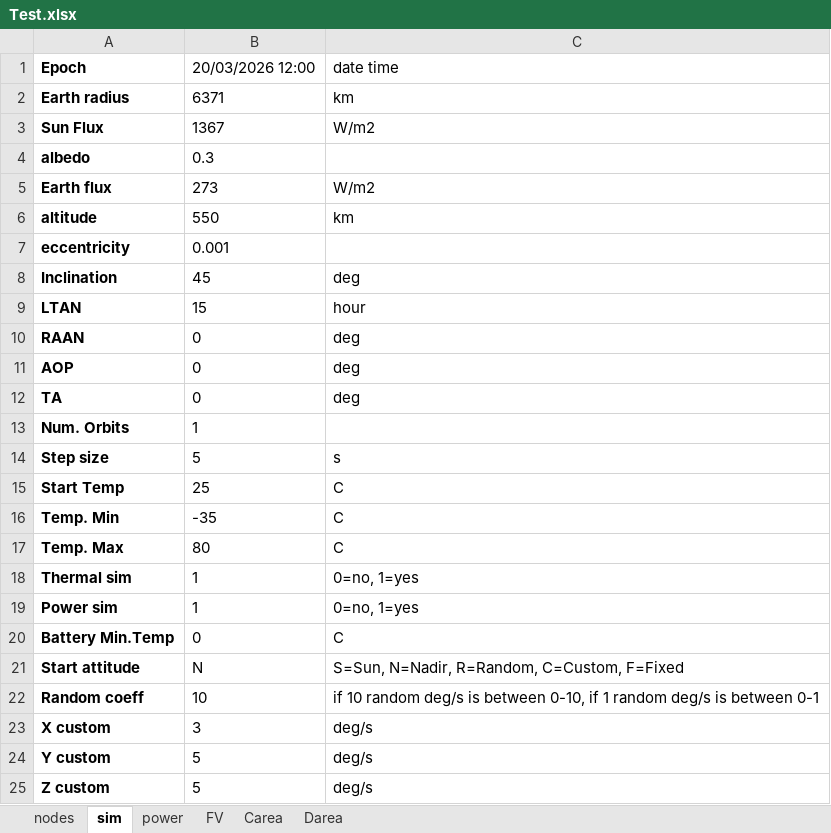
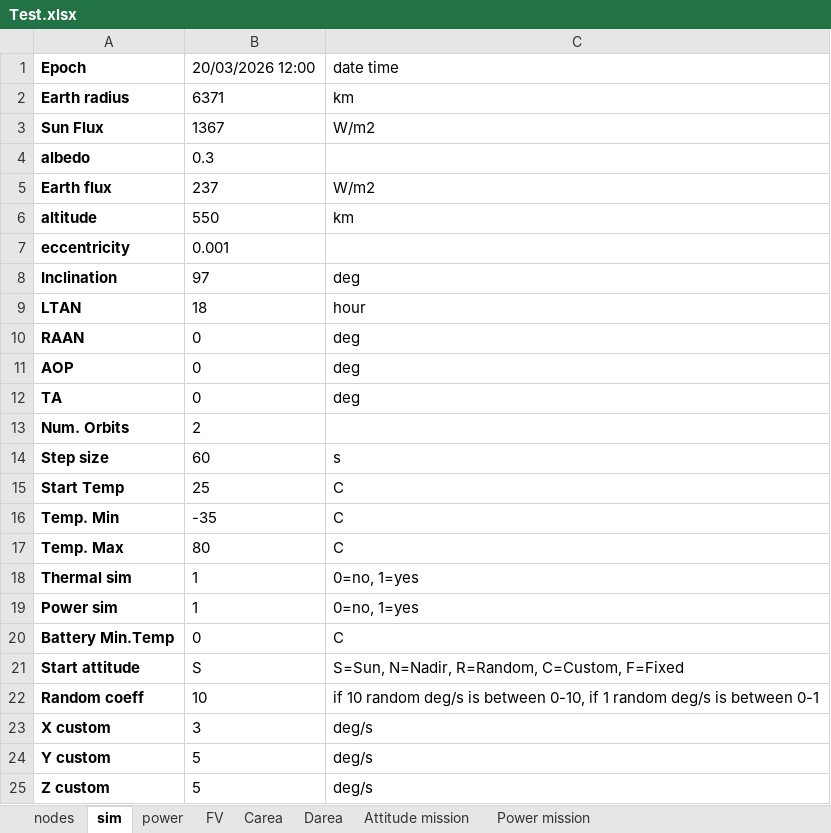
Before and after one commit to SamuelePiredda/2NDTAN, an Excel workbook: Test.xlsx, sheet sim, drawn as a sheet; only a part is shown; values as stored, in another font and other column widths than the file's, no borders; the diff names each change by its address in the sheet, - before the commit and + after, or states it on an @@ line.

```diff
--- a/Test.xlsx (sheet sim)
+++ b/Test.xlsx (sheet sim)
+sheet tab: Attitude mission
+sheet tab: Power mission
-B5: 273
+B5: 237
-B8: 45
+B8: 97
-B9: 15
+B9: 18
-B13: 1
+B13: 2
-B14: 5
+B14: 60
-B21: N
+B21: S
```
Also changed, not shown: sheet nodes, sheet power, 9 other files.
